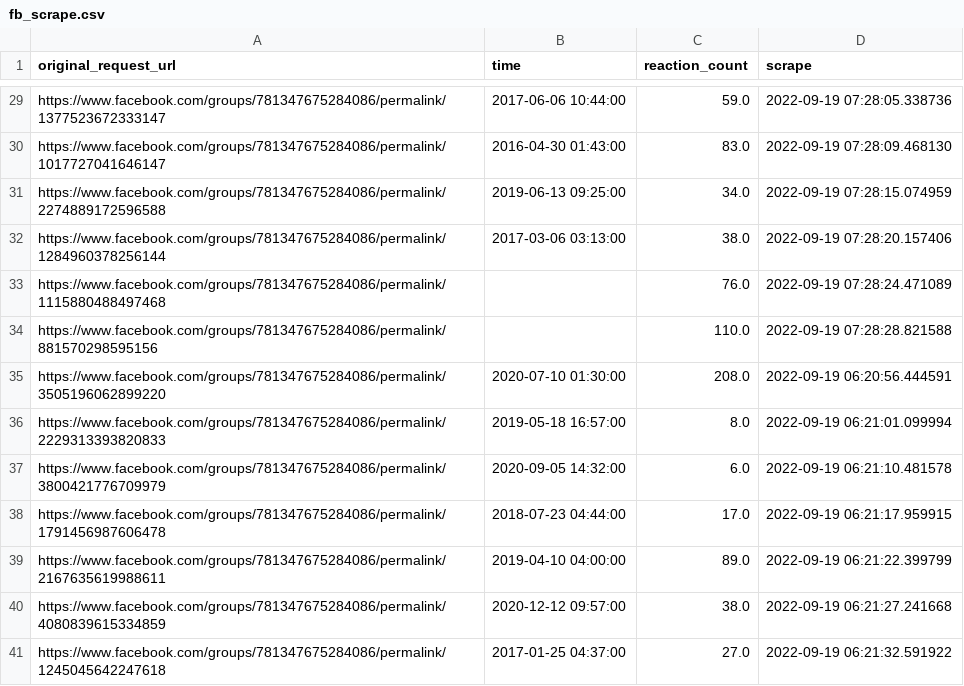
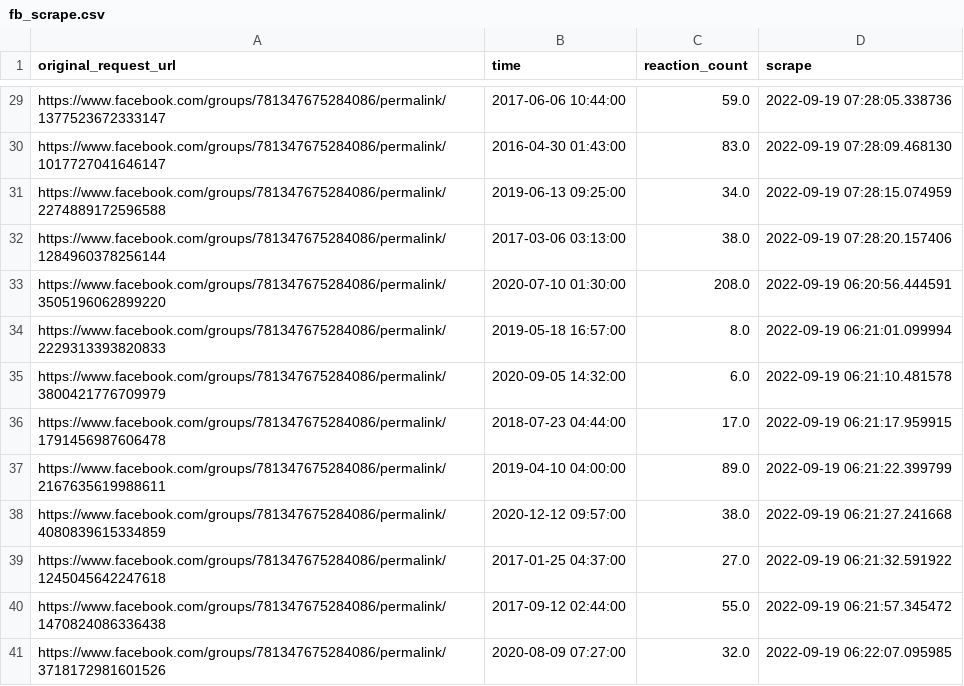
Before and after one commit to Rexpert/vsm, a CSV file: output/fb_scrape.csv, drawn as a sheet; only a part is shown, gaps mark what is left out; the shorter side is filled out with more unchanged rows.

Commit message:
:card_file_box: Data cleaning

```diff
--- a/output/fb_scrape.csv
+++ b/output/fb_scrape.csv
@@ -32,4 +32,2 @@ https://www.facebook.com/groups/781347675284086/permalink/2274889172596588,2019-
 https://www.facebook.com/groups/781347675284086/permalink/1284960378256144,2017-03-06 03:13:00,38.0,2022-09-19 07:28:20.157406
-https://www.facebook.com/groups/781347675284086/permalink/1115880488497468,,76.0,2022-09-19 07:28:24.471089
-https://www.facebook.com/groups/781347675284086/permalink/881570298595156,,110.0,2022-09-19 07:28:28.821588
 https://www.facebook.com/groups/781347675284086/permalink/3505196062899220,2020-07-10 01:30:00,208.0,2022-09-19 06:20:56.444591
```
Also changed, not shown: 1 other file.
